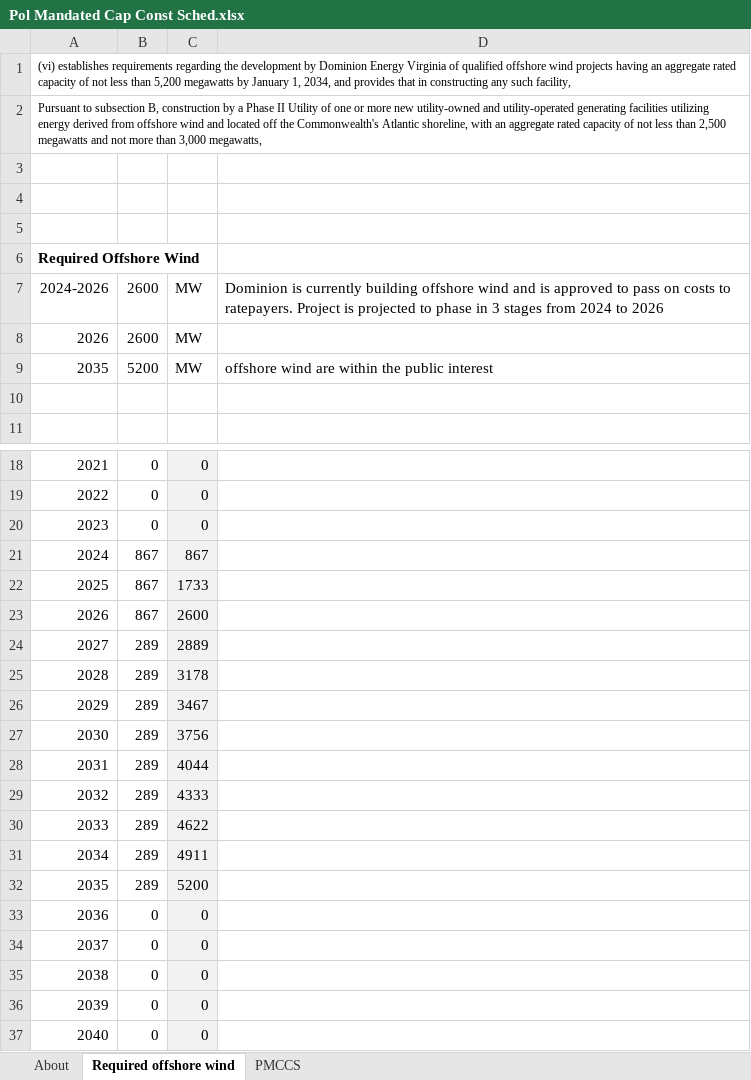
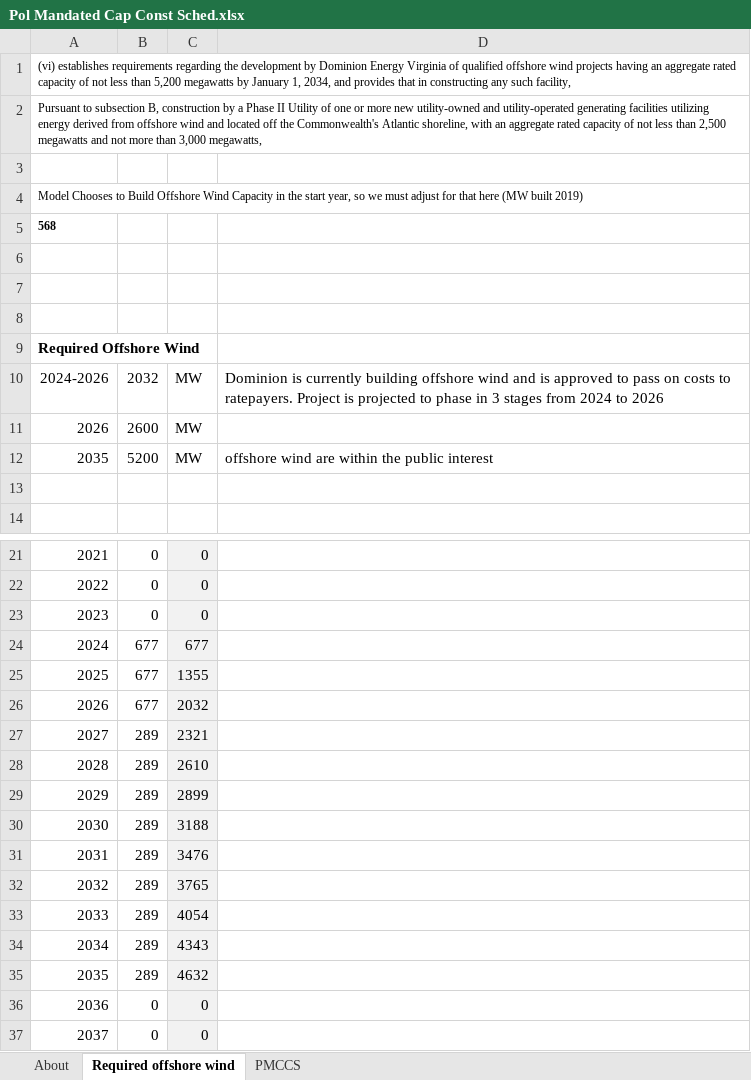
Before and after one commit to EnergyInnovation/eps-virginia, an Excel workbook: InputData/elec/PMCCS/Pol Mandated Cap Const Sched.xlsx, sheet Required offshore wind, drawn as a sheet; only a part is shown, gaps mark what is left out; the shorter side is filled out with more unchanged rows; values as stored, in another font and other column widths than the file's, no borders; addresses are those after the commit; the diff names each change by its address in the sheet, - before the commit and + after, or states it on an @@ line.

Commit message:
Adjust offshore wind deployment for VCEA scenario

```diff
--- a/InputData/elec/PMCCS/Pol Mandated Cap Const Sched.xlsx (sheet Required offshore wind)
+++ b/InputData/elec/PMCCS/Pol Mandated Cap Const Sched.xlsx (sheet Required offshore wind)
+row 4: Model Chooses to Build Offshore Wind Capacity in the start year, so we must adjust for that here (MW built 2019)
+row 5: 568
+row 6: (empty)
-B10: 2600
+B10: 2032
-B24:B26: 867
+B24:B26: 677
-C24: 867
+C24: 677
-C25: 1733
+C25: 1355
-C26: 2600
+C26: 2032
-C27: 2889
+C27: 2321
-C28: 3178
+C28: 2610
-C29: 3467
+C29: 2899
-C30: 3756
+C30: 3188
-C31: 4044
+C31: 3476
-C32: 4333
+C32: 3765
-C33: 4622
+C33: 4054
-C34: 4911
+C34: 4343
-C35: 5200
+C35: 4632
```
Also changed, not shown: sheet PMCCS, formulas that keep their value, 1 other file.
